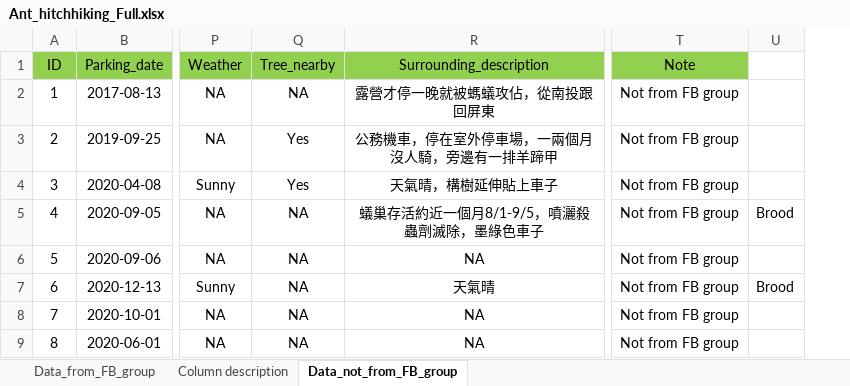
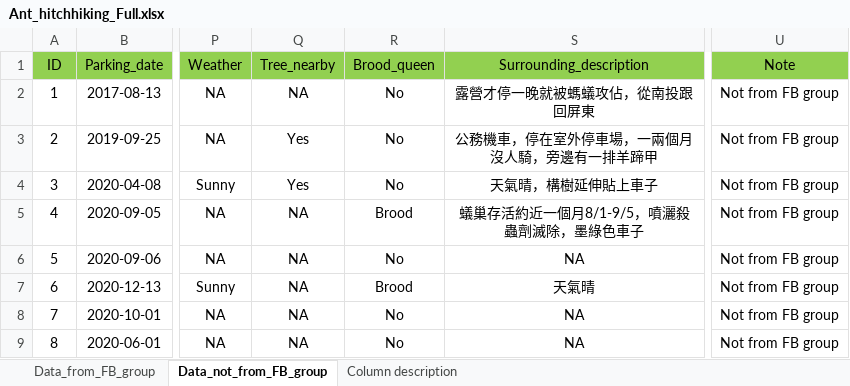
Before and after one commit to GenChangHSU/2024_Ant_Hitchhiking_on_Vehicles_in_Taiwan, an Excel workbook: 01_Data_raw/Ant_hitchhiking_Full.xlsx, sheet Data_not_from_FB_group, drawn as a sheet; only a part is shown, gaps mark what is left out; values as stored, in another font and other column widths than the file's, no borders; removed rows and columns are numbered as before the commit, all else as after; the diff names each change by its address in the sheet, - before the commit and + after, or states it on an @@ line.

```diff
--- a/01_Data_raw/Ant_hitchhiking_Full.xlsx (sheet Data_not_from_FB_group)
+++ b/01_Data_raw/Ant_hitchhiking_Full.xlsx (sheet Data_not_from_FB_group)
@@ sheet tab order changed: Data_from_FB_group | Data_not_from_FB_group | Column description @@
+column R (Brood_queen), rows 2-9: No | No | No | Brood | No | Brood | No | No
-column U, rows 5-7: Brood |  | Brood
```
Also changed, not shown: sheet Column description, sheet Data_from_FB_group, 01_Data_raw/Ant_hitchhiking_for_analysis.xlsx, 9 other files.
